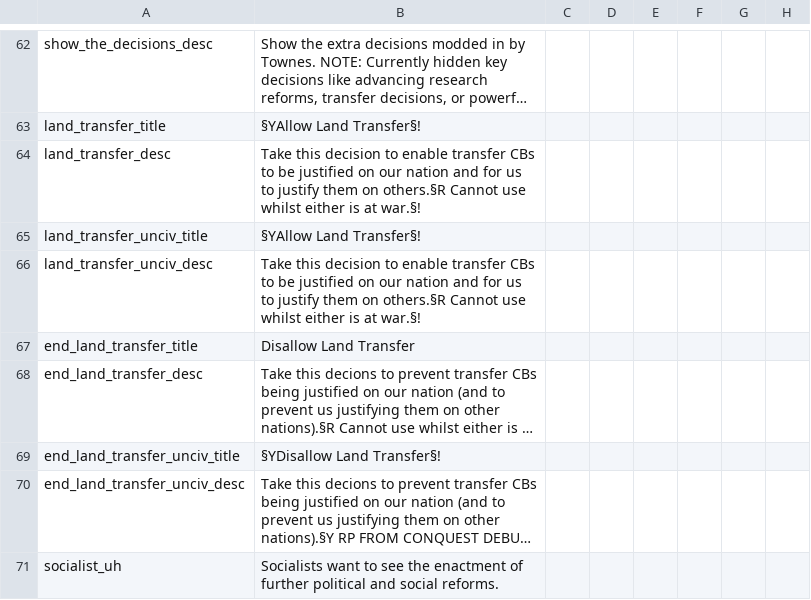
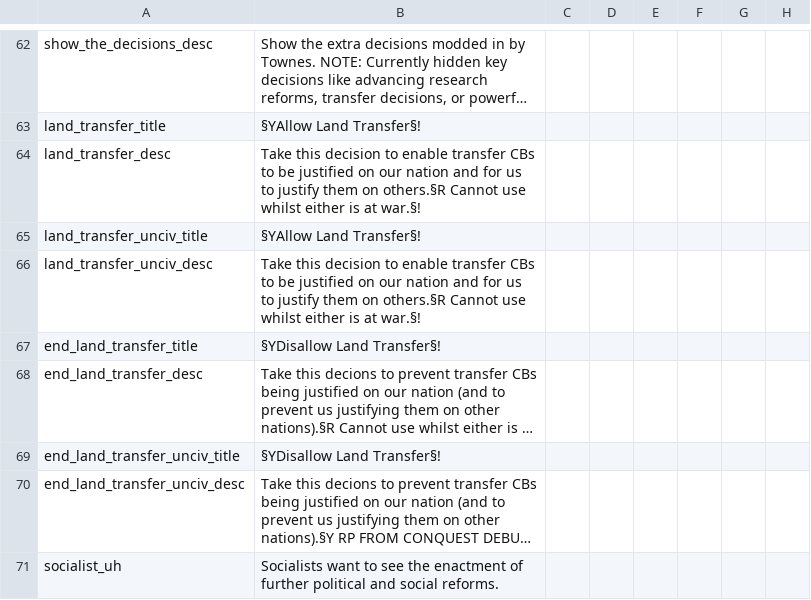
Before and after one commit to Marco-O-Panzer/HFM_MP_Series_Master, a CSV file: HFM MP Series/localisation/0000_mine.csv, drawn as a sheet; only a part is shown, gaps mark what is left out; long unchanged cells end in …; the diff names each change by its address in the sheet, - before the commit and + after, or states it on an @@ line.

```diff
--- a/HFM MP Series/localisation/0000_mine.csv
+++ b/HFM MP Series/localisation/0000_mine.csv
-B67: Disallow Land Transfer
+B67: §YDisallow Land Transfer§!
```
Also changed, not shown: HFM MP Series/localisation/0000_mine2.csv, 20 other files.
